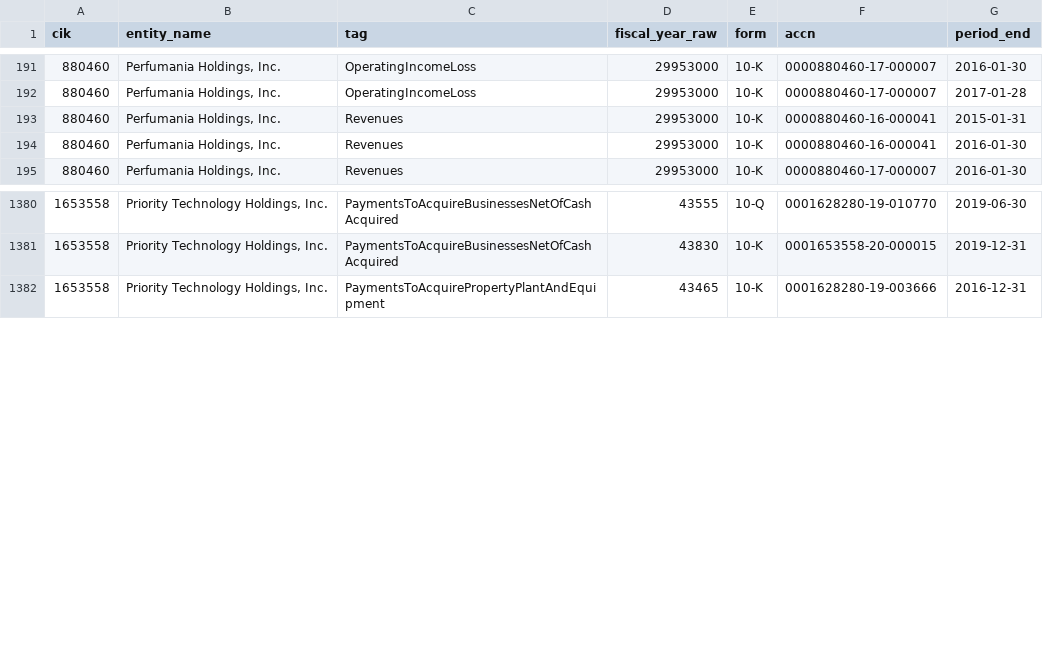
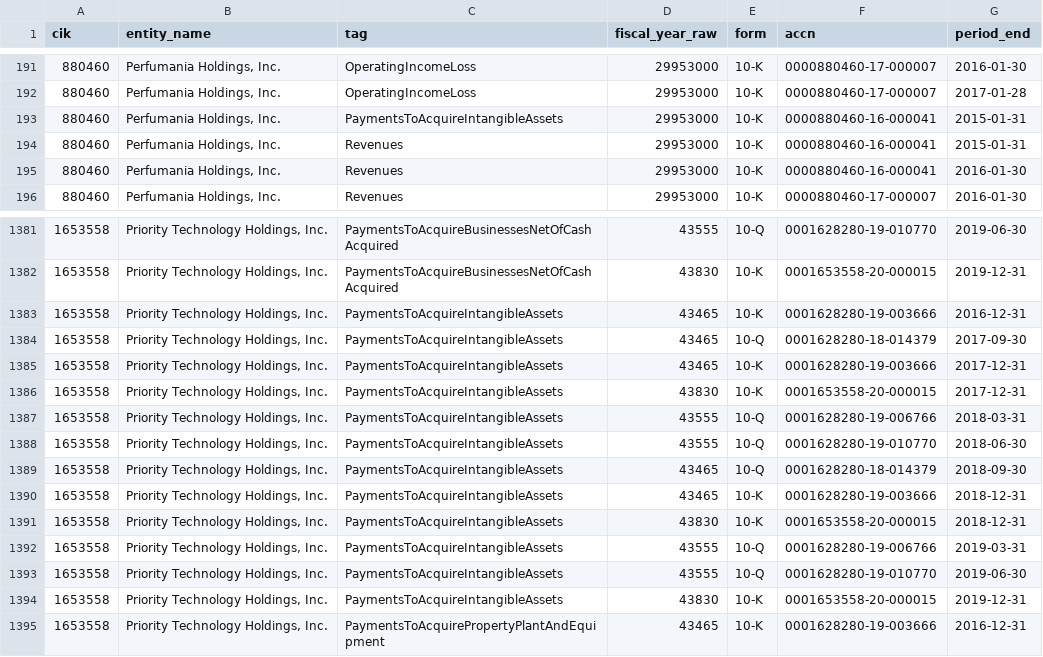
Before and after one commit to imrsrfer/edgar-store, a CSV file: store/invalid_fiscal_years.csv, drawn as a sheet; only a part is shown, gaps mark what is left out.

```diff
--- a/store/invalid_fiscal_years.csv
+++ b/store/invalid_fiscal_years.csv
@@ -192,2 +192,3 @@ cik,entity_name,tag,fiscal_year_raw,form,accn,period_end
 880460,"Perfumania Holdings, Inc.",OperatingIncomeLoss,29953000,10-K,0000880460-17-000007,2017-01-28
+880460,"Perfumania Holdings, Inc.",PaymentsToAcquireIntangibleAssets,29953000,10-K,0000880460-16-000041,2015-01-31
 880460,"Perfumania Holdings, Inc.",Revenues,29953000,10-K,0000880460-16-000041,2015-01-31
@@ -1381,2 +1382,14 @@ cik,entity_name,tag,fiscal_year_raw,form,accn,period_end
 1653558,"Priority Technology Holdings, Inc.",PaymentsToAcquireBusinessesNetOfCashAcquired,43830,10-K,0001653558-20-000015,2019-12-31
+1653558,"Priority Technology Holdings, Inc.",PaymentsToAcquireIntangibleAssets,43465,10-K,0001628280-19-003666,2016-12-31
+1653558,"Priority Technology Holdings, Inc.",PaymentsToAcquireIntangibleAssets,43465,10-Q,0001628280-18-014379,2017-09-30
+1653558,"Priority Technology Holdings, Inc.",PaymentsToAcquireIntangibleAssets,43465,10-K,0001628280-19-003666,2017-12-31
+1653558,"Priority Technology Holdings, Inc.",PaymentsToAcquireIntangibleAssets,43830,10-K,0001653558-20-000015,2017-12-31
+1653558,"Priority Technology Holdings, Inc.",PaymentsToAcquireIntangibleAssets,43555,10-Q,0001628280-19-006766,2018-03-31
+1653558,"Priority Technology Holdings, Inc.",PaymentsToAcquireIntangibleAssets,43555,10-Q,0001628280-19-010770,2018-06-30
+1653558,"Priority Technology Holdings, Inc.",PaymentsToAcquireIntangibleAssets,43465,10-Q,0001628280-18-014379,2018-09-30
+1653558,"Priority Technology Holdings, Inc.",PaymentsToAcquireIntangibleAssets,43465,10-K,0001628280-19-003666,2018-12-31
+1653558,"Priority Technology Holdings, Inc.",PaymentsToAcquireIntangibleAssets,43830,10-K,0001653558-20-000015,2018-12-31
+1653558,"Priority Technology Holdings, Inc.",PaymentsToAcquireIntangibleAssets,43555,10-Q,0001628280-19-006766,2019-03-31
+1653558,"Priority Technology Holdings, Inc.",PaymentsToAcquireIntangibleAssets,43555,10-Q,0001628280-19-010770,2019-06-30
+1653558,"Priority Technology Holdings, Inc.",PaymentsToAcquireIntangibleAssets,43830,10-K,0001653558-20-000015,2019-12-31
 1653558,"Priority Technology Holdings, Inc.",PaymentsToAcquirePropertyPlantAndEquipment,43465,10-K,0001628280-19-003666,2016-12-31
```
Also changed, not shown: store/data_quality.csv, store/inactive_filers.csv, 15 other files.
